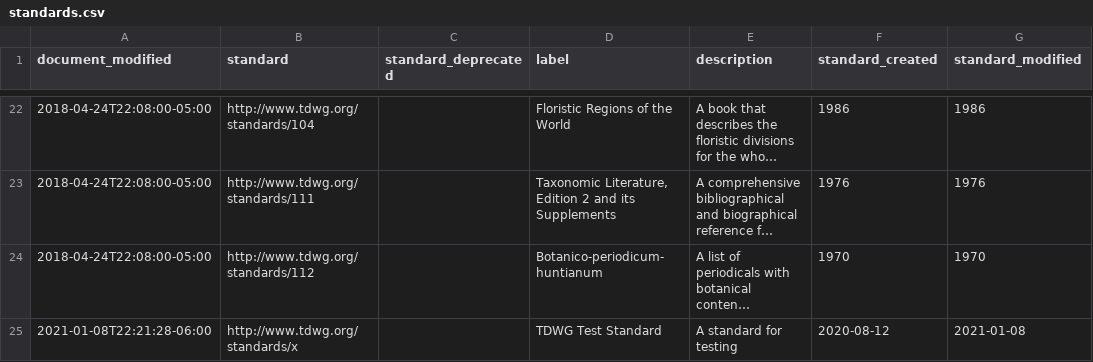
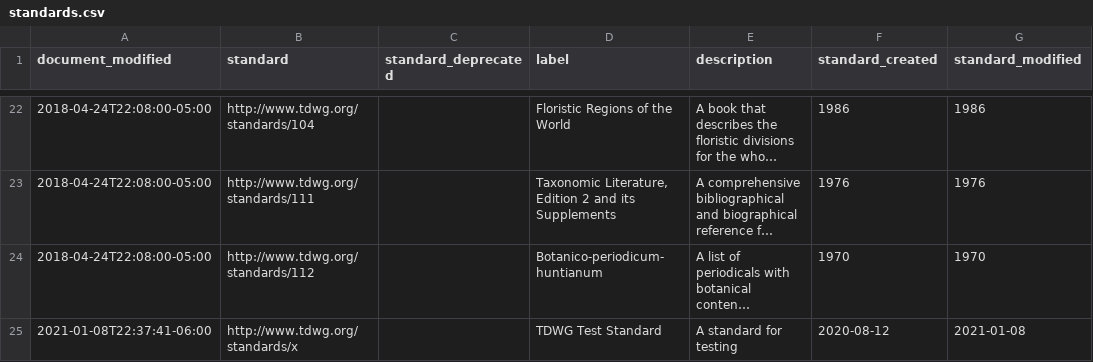
Before and after one commit to camiplata/rs.tdwg.org, a CSV file: standards/standards.csv, drawn as a sheet; only a part is shown, gaps mark what is left out; long unchanged cells end in …; the diff names each change by its address in the sheet, - before the commit and + after, or states it on an @@ line.

```diff
--- a/standards/standards.csv
+++ b/standards/standards.csv
-A25 (document_modified): 2021-01-08T22:21:28-06:00
+A25 (document_modified): 2021-01-08T22:37:41-06:00
```
Also changed, not shown: term-lists-versions/term-lists-versions-replacements.csv, term-lists-versions/term-lists-versions.csv, 9 other files.
